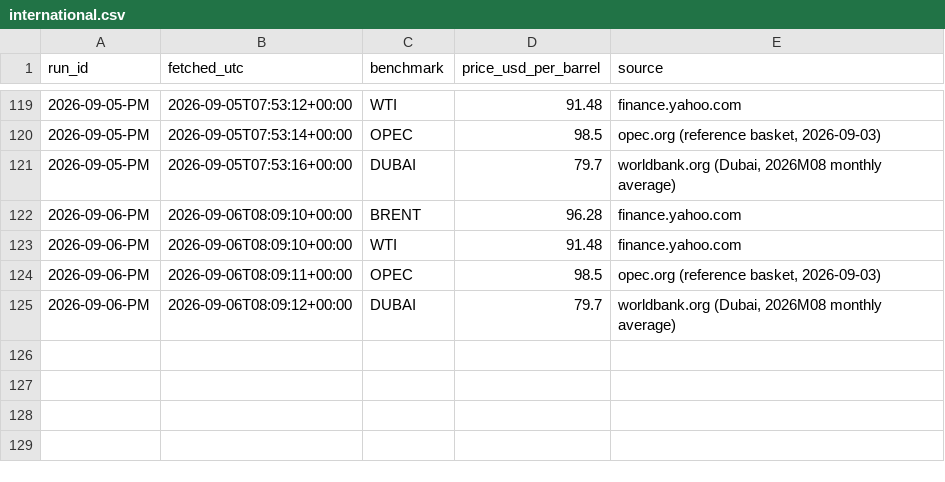
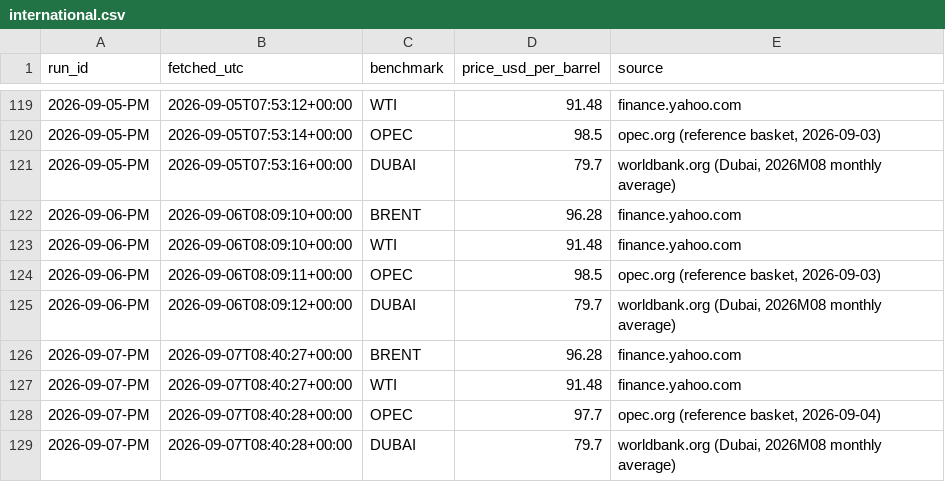
Before and after one commit to UrsaCode/oilprice, a CSV file: data/csv/international.csv, drawn as a sheet; only a part is shown, gaps mark what is left out.

```diff
--- a/data/csv/international.csv
+++ b/data/csv/international.csv
@@ -125 +125,5 @@ run_id,fetched_utc,benchmark,price_usd_per_barrel,source
 2026-09-06-PM,2026-09-06T08:09:12+00:00,DUBAI,79.7,"worldbank.org (Dubai, 2026M08 monthly average)"
+2026-09-07-PM,2026-09-07T08:40:27+00:00,BRENT,96.28,finance.yahoo.com
+2026-09-07-PM,2026-09-07T08:40:27+00:00,WTI,91.48,finance.yahoo.com
+2026-09-07-PM,2026-09-07T08:40:28+00:00,OPEC,97.7,"opec.org (reference basket, 2026-09-04)"
+2026-09-07-PM,2026-09-07T08:40:28+00:00,DUBAI,79.7,"worldbank.org (Dubai, 2026M08 monthly average)"
```
Also changed, not shown: 3 other files.
